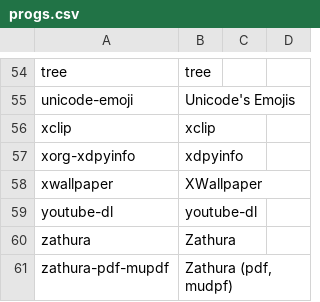
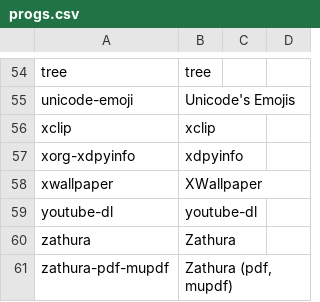
Before and after one commit to Ran-n/config, a CSV file: media/progs.csv, drawn as a sheet; only a part is shown, gaps mark what is left out.

Commit message:
typo

```diff
--- a/media/progs.csv
+++ b/media/progs.csv
@@ -60,2 +60,2 @@ youtube-dl,"youtube-dl",,
 zathura,"Zathura",,
-zathura-pdf-mupdf,"Zathura (pdf, mudpf)",,
+zathura-pdf-mupdf,"Zathura (pdf, mupdf)",,
```
